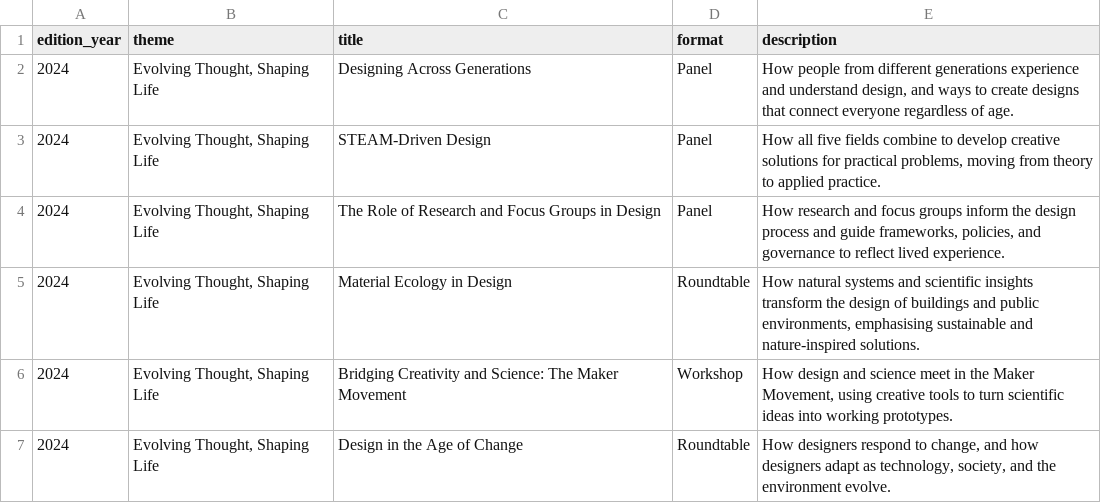
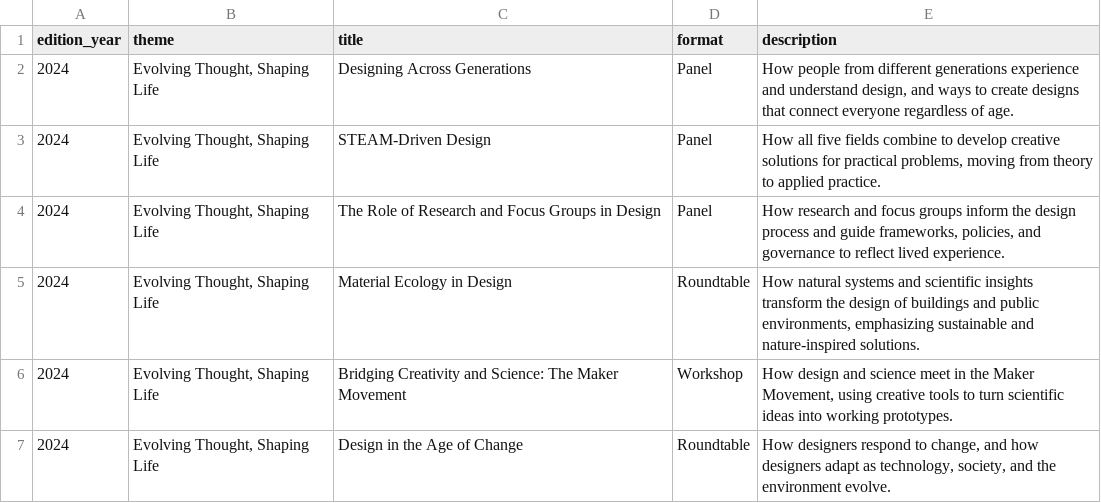
Before and after one commit to brandiejanow/Knowledge-of-Design, a CSV file: data/talks.csv, drawn as a sheet; only a part is shown.

Commit message:
Use American English in KoD source records

```diff
--- a/data/talks.csv
+++ b/data/talks.csv
@@ -4,3 +4,3 @@ edition_year,theme,title,format,description
 2024,"Evolving Thought, Shaping Life",The Role of Research and Focus Groups in Design,Panel,"How research and focus groups inform the design process and guide frameworks, policies, and governance to reflect lived experience."
-2024,"Evolving Thought, Shaping Life",Material Ecology in Design,Roundtable,"How natural systems and scientific insights transform the design of buildings and public environments, emphasising sustainable and nature-inspired solutions."
+2024,"Evolving Thought, Shaping Life",Material Ecology in Design,Roundtable,"How natural systems and scientific insights transform the design of buildings and public environments, emphasizing sustainable and nature-inspired solutions."
 2024,"Evolving Thought, Shaping Life",Bridging Creativity and Science: The Maker Movement,Workshop,"How design and science meet in the Maker Movement, using creative tools to turn scientific ideas into working prototypes."
```
